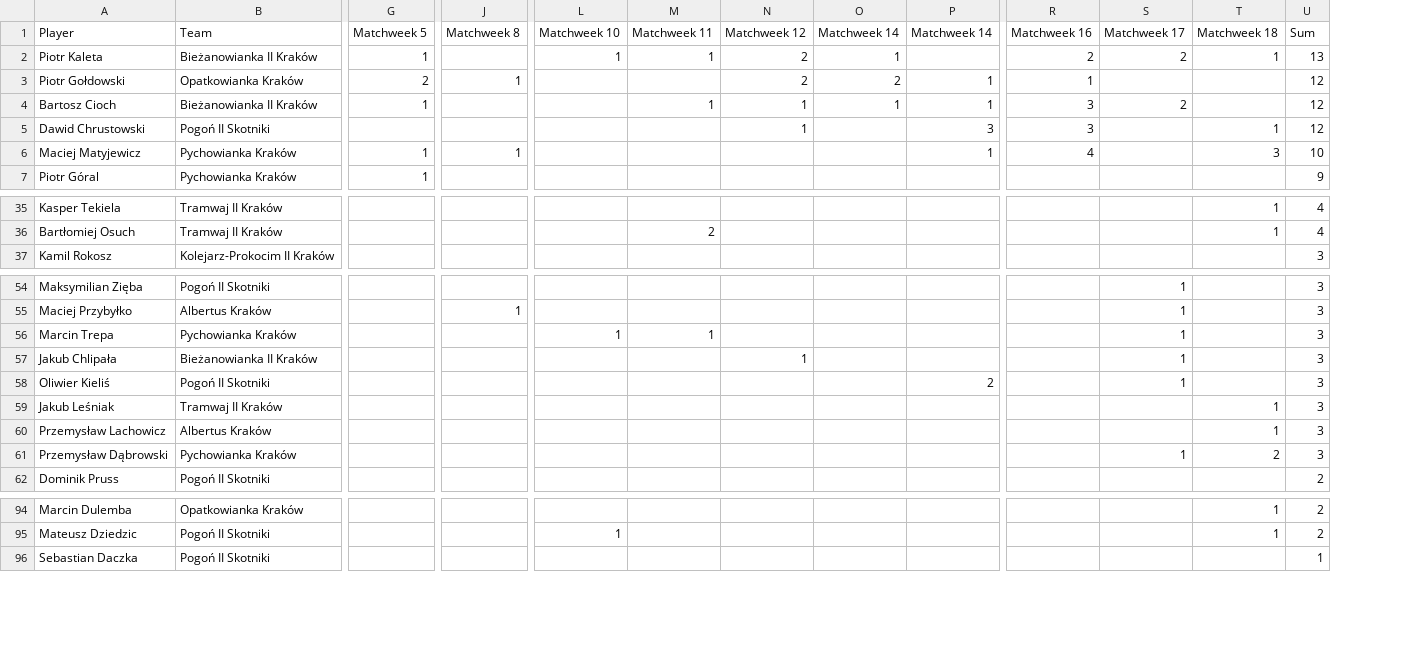
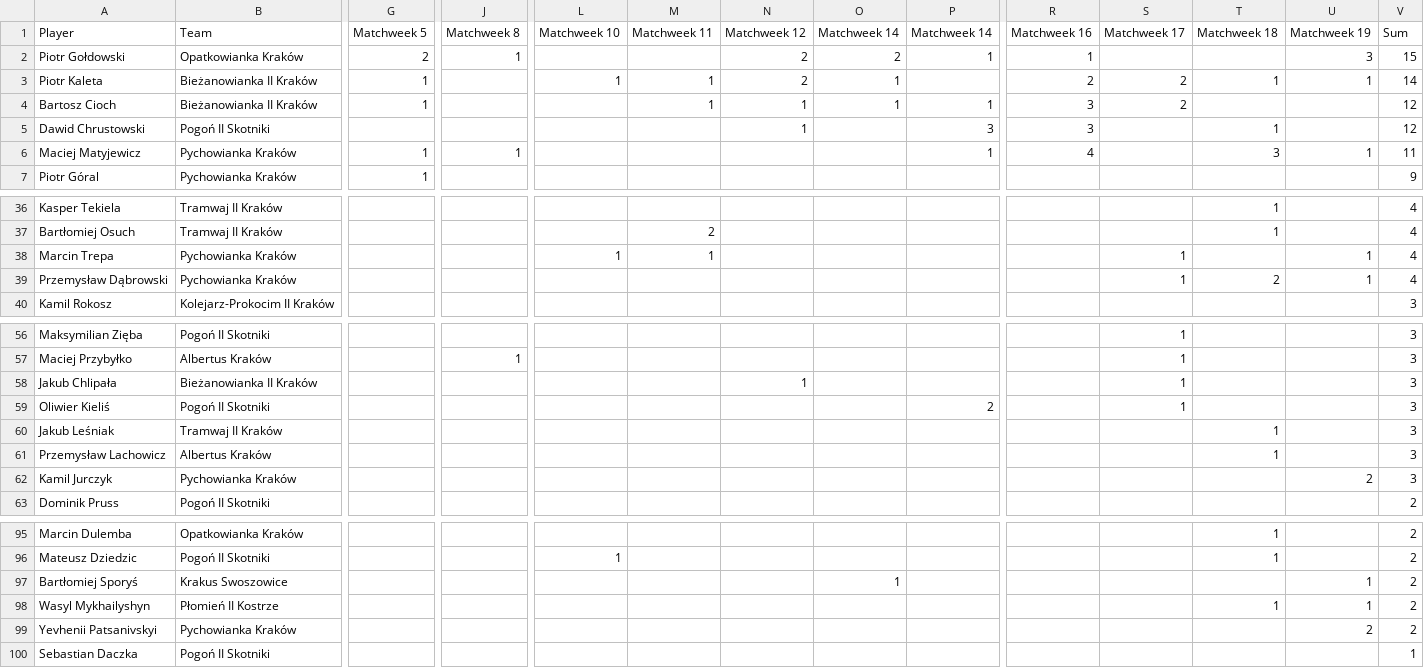
Before and after one commit to MSI17819/Streamlit-Football-Table-App, a CSV file: ClassB_goals.csv, drawn as a sheet; only a part is shown, gaps mark what is left out; removed rows and columns are numbered as before the commit, all else as after; rows hold the shown columns only; the diff covers the shown part only; the diff names each change by its address in the sheet, - before the commit and + after, or states it on an @@ line.

```diff
--- a/ClassB_goals.csv
+++ b/ClassB_goals.csv
+column U (Matchweek 19), rows 3-6: 1 |  |  | 1
+row 2: Piotr Gołdowski | Opatkowianka Kraków | 2 | 1 |  |  | 2 | 2 | 1 | 1 |  |  | 3 | 15
-V3 (Sum): 13
+V3 (Sum): 14
-row 3: Piotr Gołdowski | Opatkowianka Kraków | 2 | 1 |  |  | 2 | 2 | 1 | 1 |  |  | 12
-V6 (Sum): 10
+V6 (Sum): 11
+row 38: Marcin Trepa | Pychowianka Kraków |  |  | 1 | 1 |  |  |  |  | 1 |  | 1 | 4
+row 39: Przemysław Dąbrowski | Pychowianka Kraków |  |  |  |  |  |  |  |  | 1 | 2 | 1 | 4
-row 56: Marcin Trepa | Pychowianka Kraków |  |  | 1 | 1 |  |  |  |  | 1 |  | 3
-row 61: Przemysław Dąbrowski | Pychowianka Kraków |  |  |  |  |  |  |  |  | 1 | 2 | 3
+row 62: Kamil Jurczyk | Pychowianka Kraków |  |  |  |  |  |  |  |  |  |  | 2 | 3
+row 97: Bartłomiej Sporyś | Krakus Swoszowice |  |  |  |  |  | 1 |  |  |  |  | 1 | 2
+row 98: Wasyl Mykhailyshyn | Płomień II Kostrze |  |  |  |  |  |  |  |  |  | 1 | 1 | 2
+row 99: Yevhenii Patsanivskyi | Pychowianka Kraków |  |  |  |  |  |  |  |  |  |  | 2 | 2
```
Also changed, not shown: 10 added rows and 6 removed rows elsewhere in this file.
